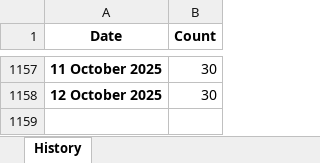
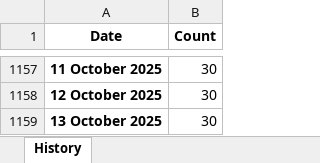
Before and after one commit to esfalsa/puree, an Excel workbook: data/history.xlsx, sheet History, drawn as a sheet; only a part is shown, gaps mark what is left out; values as stored, in another font and other column widths than the file's, no borders; the diff names each change by its address in the sheet, - before the commit and + after, or states it on an @@ line.

```diff
--- a/data/history.xlsx (sheet History)
+++ b/data/history.xlsx (sheet History)
+row 1159: 13 October 2025 | 30
```
Also changed, not shown: 3 other files.
